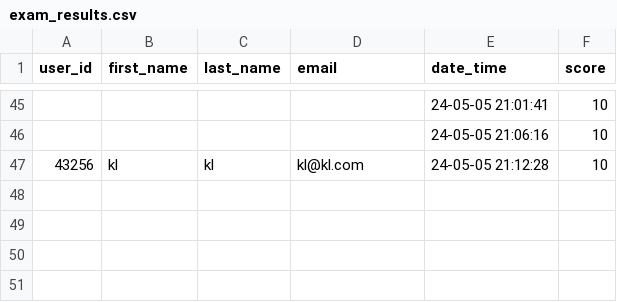
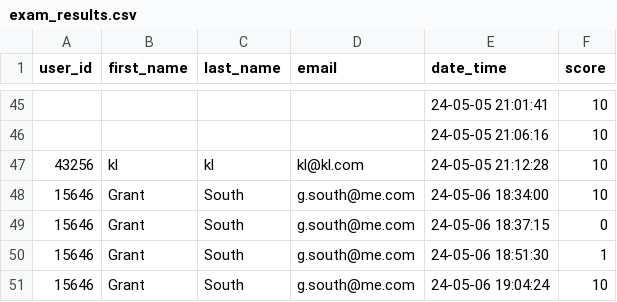
Before and after one commit to grants77/T1A3, a CSV file: exam_results.csv, drawn as a sheet; only a part is shown, gaps mark what is left out.

```diff
--- a/exam_results.csv
+++ b/exam_results.csv
@@ -47 +47,5 @@ user_id,first_name,last_name,email,date_time,score
 43256,kl,kl,kl@kl.com,24-05-05 21:12:28,10
+15646,Grant,South,g.south@me.com,24-05-06 18:34:00,10
+15646,Grant,South,g.south@me.com,24-05-06 18:37:15,0
+15646,Grant,South,g.south@me.com,24-05-06 18:51:30,1
+15646,Grant,South,g.south@me.com,24-05-06 19:04:24,10
```
Also changed, not shown: 1 other file.
